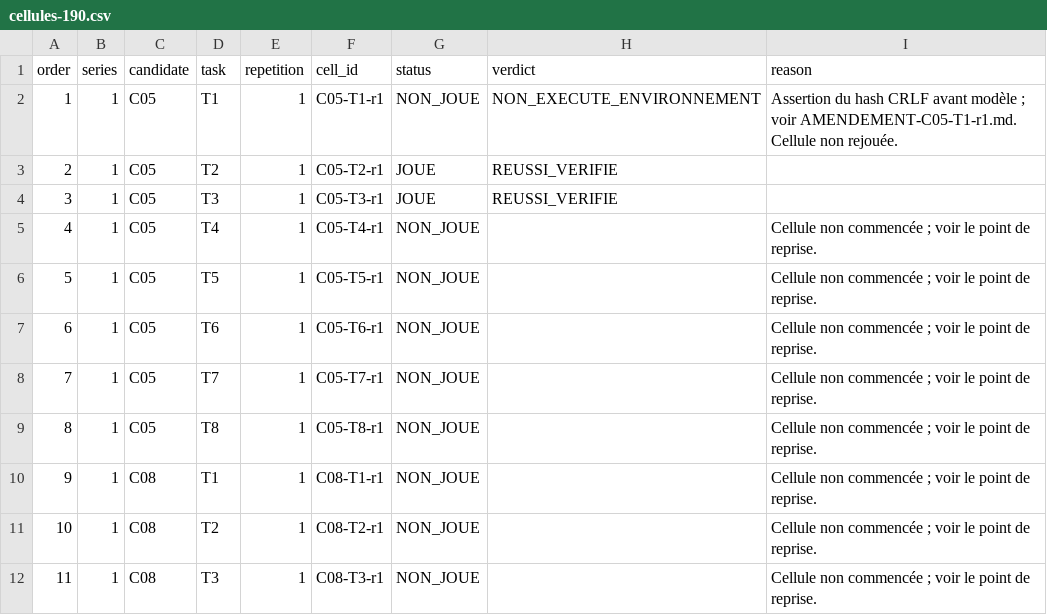
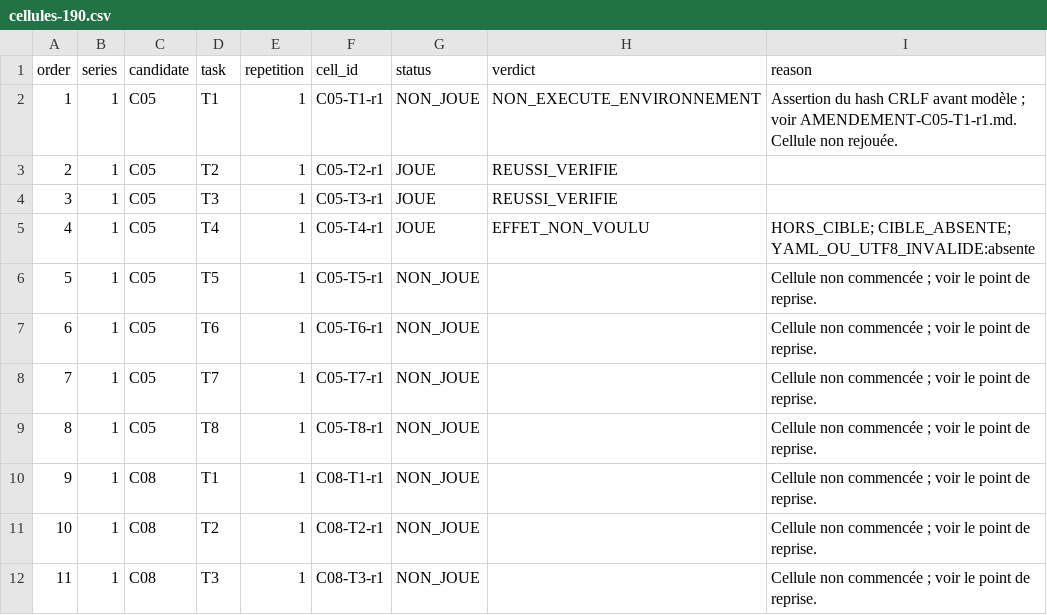
Before and after one commit to optimikelabs/obsidian-mcp-comparatif, a CSV file: resultats/cellules-190.csv, drawn as a sheet; only a part is shown.

Commit message:
Résultat brut: C05-T4-r1 / EFFET_NON_VOULU

```diff
--- a/resultats/cellules-190.csv
+++ b/resultats/cellules-190.csv
@@ -4,3 +4,3 @@ order,series,candidate,task,repetition,cell_id,status,verdict,reason
 3,1,C05,T3,1,C05-T3-r1,JOUE,REUSSI_VERIFIE,
-4,1,C05,T4,1,C05-T4-r1,NON_JOUE,,Cellule non commencée ; voir le point de reprise.
+4,1,C05,T4,1,C05-T4-r1,JOUE,EFFET_NON_VOULU,HORS_CIBLE; CIBLE_ABSENTE; YAML_OU_UTF8_INVALIDE:absente
 5,1,C05,T5,1,C05-T5-r1,NON_JOUE,,Cellule non commencée ; voir le point de reprise.
```
Also changed, not shown: 27 other files.
